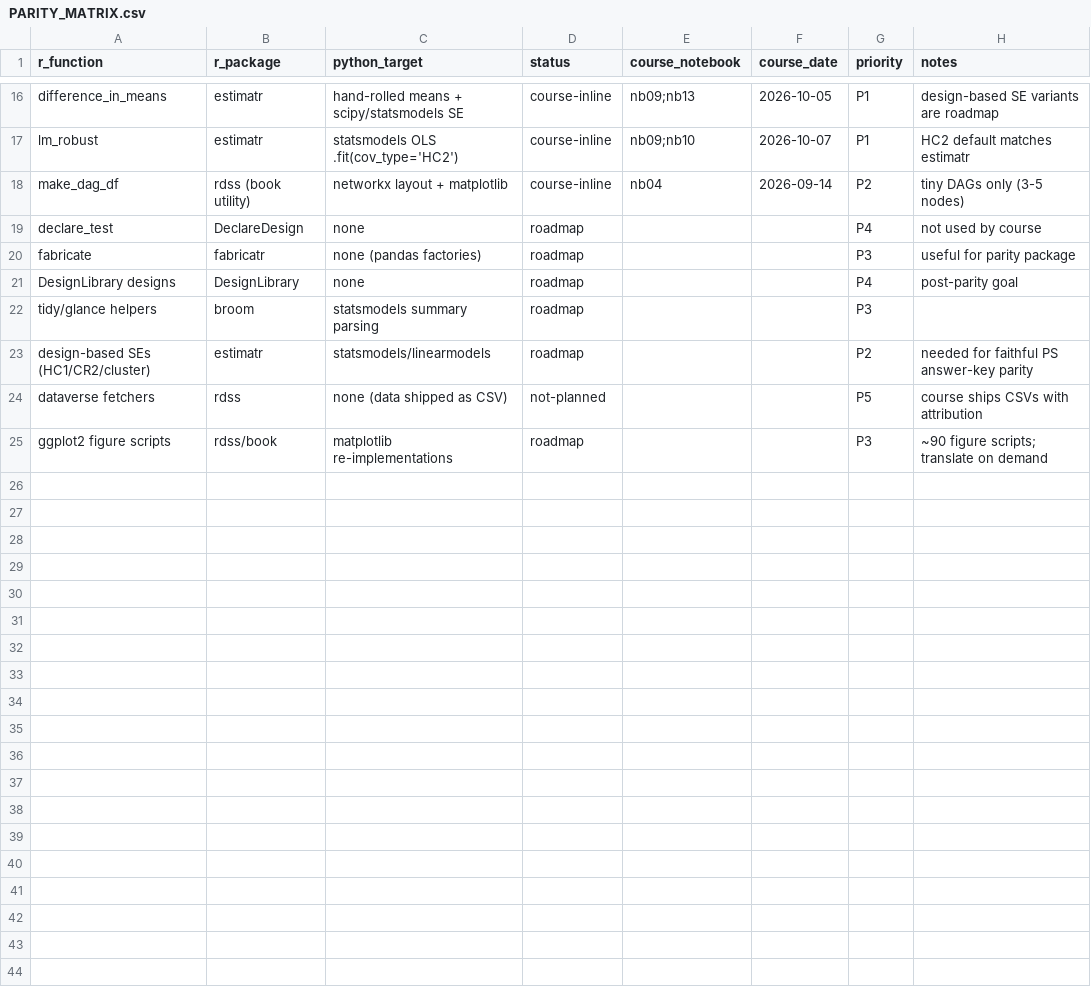
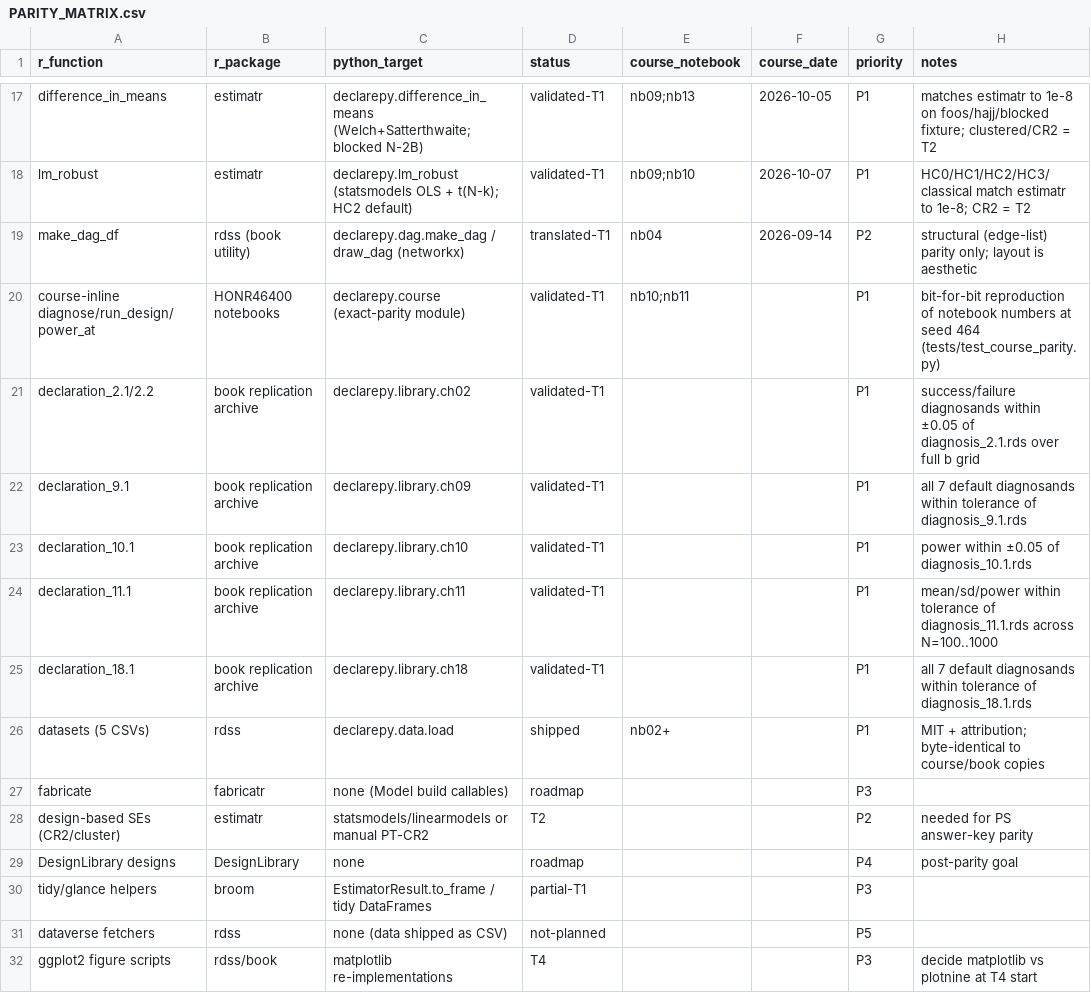
Before and after one commit to davi-moreira/declarepy, a CSV file: docs/spec/PARITY_MATRIX.csv, drawn as a sheet; only a part is shown, gaps mark what is left out; removed rows and columns are numbered as before the commit, all else as after; the diff covers the shown part only; the diff names each change by its address in the sheet, - before the commit and + after, or states it on an @@ line.

```diff
--- a/docs/spec/PARITY_MATRIX.csv
+++ b/docs/spec/PARITY_MATRIX.csv
-C17 (python_target): hand-rolled means + scipy/statsmodels SE
+C17 (python_target): declarepy.difference_in_means (Welch+Satterthwaite; blocked N-2B)
-D17:D18 (status): course-inline
+D17:D18 (status): validated-T1
-H17 (notes): design-based SE variants are roadmap
+H17 (notes): matches estimatr to 1e-8 on foos/hajj/blocked fixture; clustered/CR2 = T2
-C18 (python_target): statsmodels OLS .fit(cov_type='HC2')
+C18 (python_target): declarepy.lm_robust (statsmodels OLS + t(N-k); HC2 default)
-H18 (notes): HC2 default matches estimatr
+H18 (notes): HC0/HC1/HC2/HC3/classical match estimatr to 1e-8; CR2 = T2
-C19 (python_target): networkx layout + matplotlib
+C19 (python_target): declarepy.dag.make_dag / draw_dag (networkx)
-D19 (status): course-inline
+D19 (status): translated-T1
-H19 (notes): tiny DAGs only (3-5 nodes)
+H19 (notes): structural (edge-list) parity only; layout is aesthetic
-row 19: declare_test | DeclareDesign | none | roadmap |  |  | P4 | not used by course
+row 20: course-inline diagnose/run_design/power_at | HONR46400 notebooks | declarepy.course (exact-parity module) | validated-T1 | nb10;nb11 |  | P1 | bit-for-bit reproduction of notebook numbers at seed 464 (tests/test_course_parity.py)
+row 21: declaration_2.1/2.2 | book replication archive | declarepy.library.ch02 | validated-T1 |  |  | P1 | success/failure diagnosands within ±0.05 of diagnosis_2.1.rds over full b grid
+row 22: declaration_9.1 | book replication archive | declarepy.library.ch09 | validated-T1 |  |  | P1 | all 7 default diagnosands within tolerance of diagnosis_9.1.rds
+row 23: declaration_10.1 | book replication archive | declarepy.library.ch10 | validated-T1 |  |  | P1 | power within ±0.05 of diagnosis_10.1.rds
+row 24: declaration_11.1 | book replication archive | declarepy.library.ch11 | validated-T1 |  |  | P1 | mean/sd/power within tolerance of diagnosis_11.1.rds across N=100..1000
+row 25: declaration_18.1 | book replication archive | declarepy.library.ch18 | validated-T1 |  |  | P1 | all 7 default diagnosands within tolerance of diagnosis_18.1.rds
+row 26: datasets (5 CSVs) | rdss | declarepy.data.load | shipped | nb02+ |  | P1 | MIT + attribution; byte-identical to course/book copies
-C27 (python_target): none (pandas factories)
+C27 (python_target): none (Model build callables)
-H27 (notes): useful for parity package
+H27 (notes): (empty)
+row 28: design-based SEs (CR2/cluster) | estimatr | statsmodels/linearmodels or manual PT-CR2 | T2 |  |  | P2 | needed for PS answer-key parity
-C30 (python_target): statsmodels summary parsing
+C30 (python_target): EstimatorResult.to_frame / tidy DataFrames
-D30 (status): roadmap
+D30 (status): partial-T1
-row 23: design-based SEs (HC1/CR2/cluster) | estimatr | statsmodels/linearmodels | roadmap |  |  | P2 | needed for faithful PS answer-key parity
-H31 (notes): course ships CSVs with attribution
+H31 (notes): (empty)
-D32 (status): roadmap
+D32 (status): T4
-H32 (notes): ~90 figure scripts; translate on demand
+H32 (notes): decide matplotlib vs plotnine at T4 start
```
Also changed, not shown: 1 added row and 40 edited cells elsewhere in this file, 29 other files.
